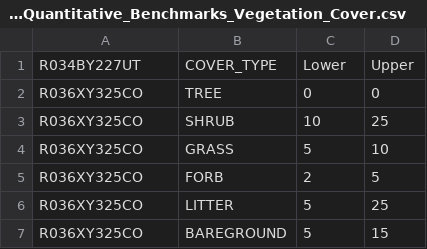
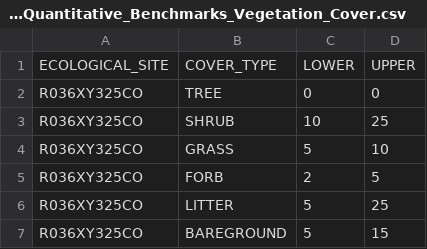
Before and after one commit to sagesteppe/UFO_ESD_completion, a CSV file: data/processed/ESD_Quantitative_Benchmarks_Vegetation_Cover.csv, drawn as a sheet; only a part is shown; removed rows and columns are numbered as before the commit, all else as after; the diff names each change by its address in the sheet, - before the commit and + after, or states it on an @@ line.

Commit message:
fleshed out desired metrics scale em and heat map em, need to go back and make column names play pretty

```diff
--- a/data/processed/ESD_Quantitative_Benchmarks_Vegetation_Cover.csv
+++ b/data/processed/ESD_Quantitative_Benchmarks_Vegetation_Cover.csv
-row 1: R034BY227UT | COVER_TYPE | Lower | Upper
+row 1: ECOLOGICAL_SITE | COVER_TYPE | LOWER | UPPER
```
Also changed, not shown: data/processed/ESD_Focal_Transcription_Process.csv, data/raw/ESD_Quantitative_Benchmarks_Vegetation_Cover.csv, 6 other files.
